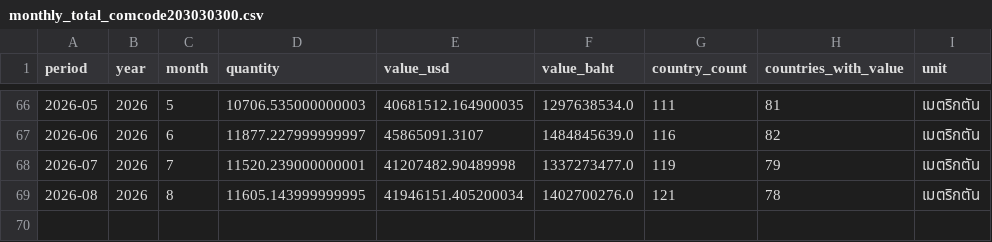
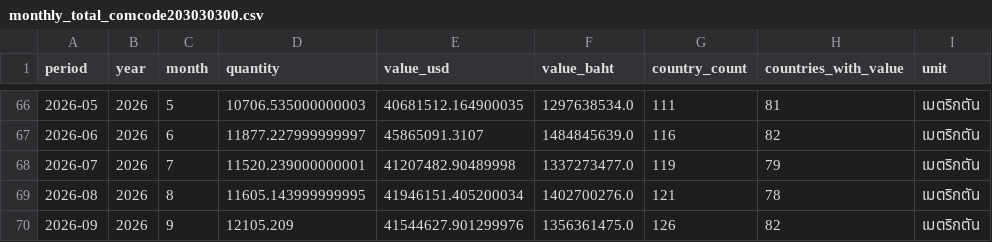
Before and after one commit to benzkanin41-alt/moc-export-dashboard-processed-fruits-203030300, a CSV file: data/monthly_total_comcode203030300.csv, drawn as a sheet; only a part is shown, gaps mark what is left out.

```diff
--- a/data/monthly_total_comcode203030300.csv
+++ b/data/monthly_total_comcode203030300.csv
@@ -69 +69,2 @@
 2026-08,2026,8,11605.143999999995,41946151.405200034,1402700276.0,121,78,เมตริกตัน
+2026-09,2026,9,12105.209,41544627.901299976,1356361475.0,126,82,เมตริกตัน
```
Also changed, not shown: data/monthly_continent_comcode203030300.csv, data/monthly_continent_hs203030300.csv, 7 other files.
